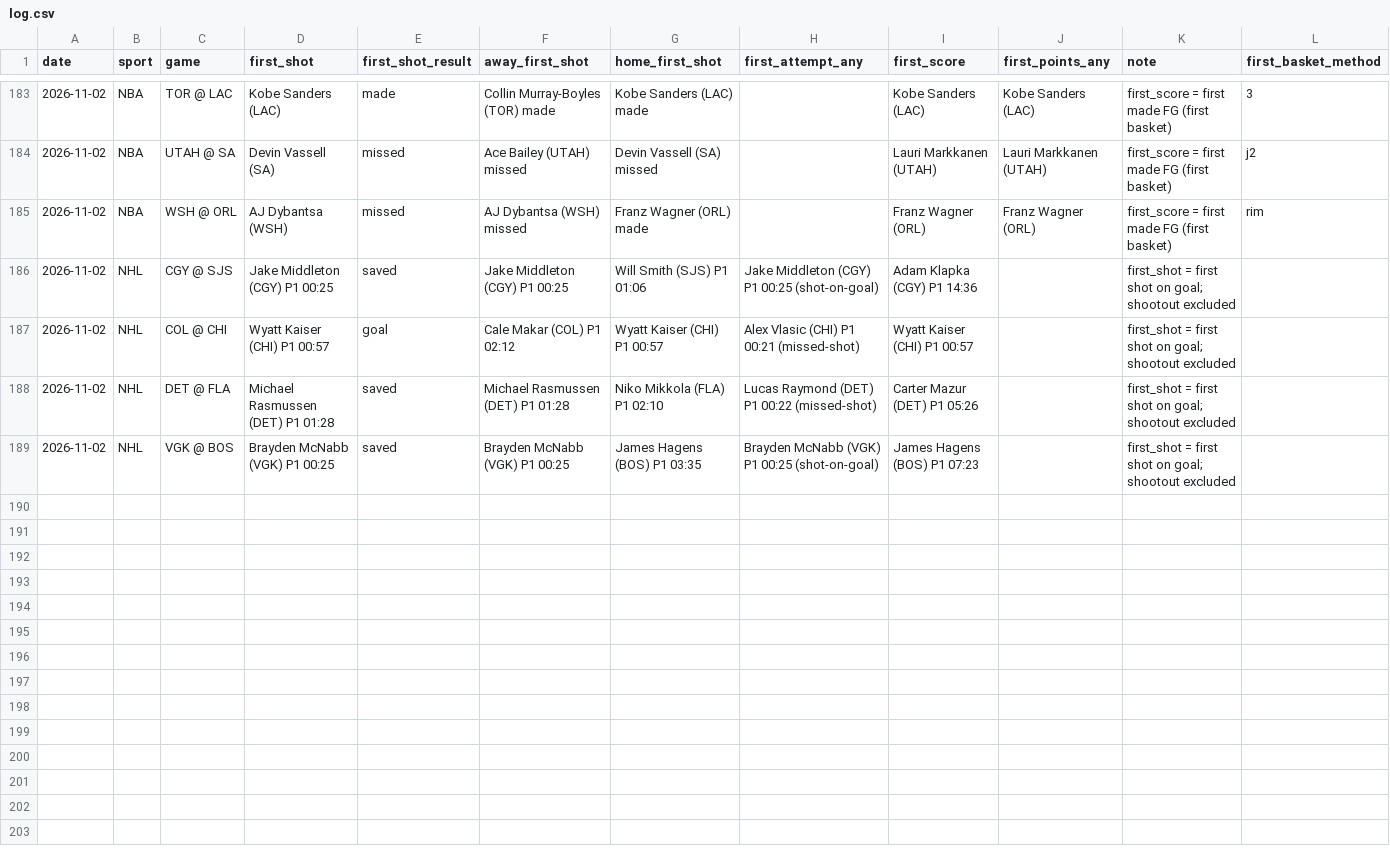
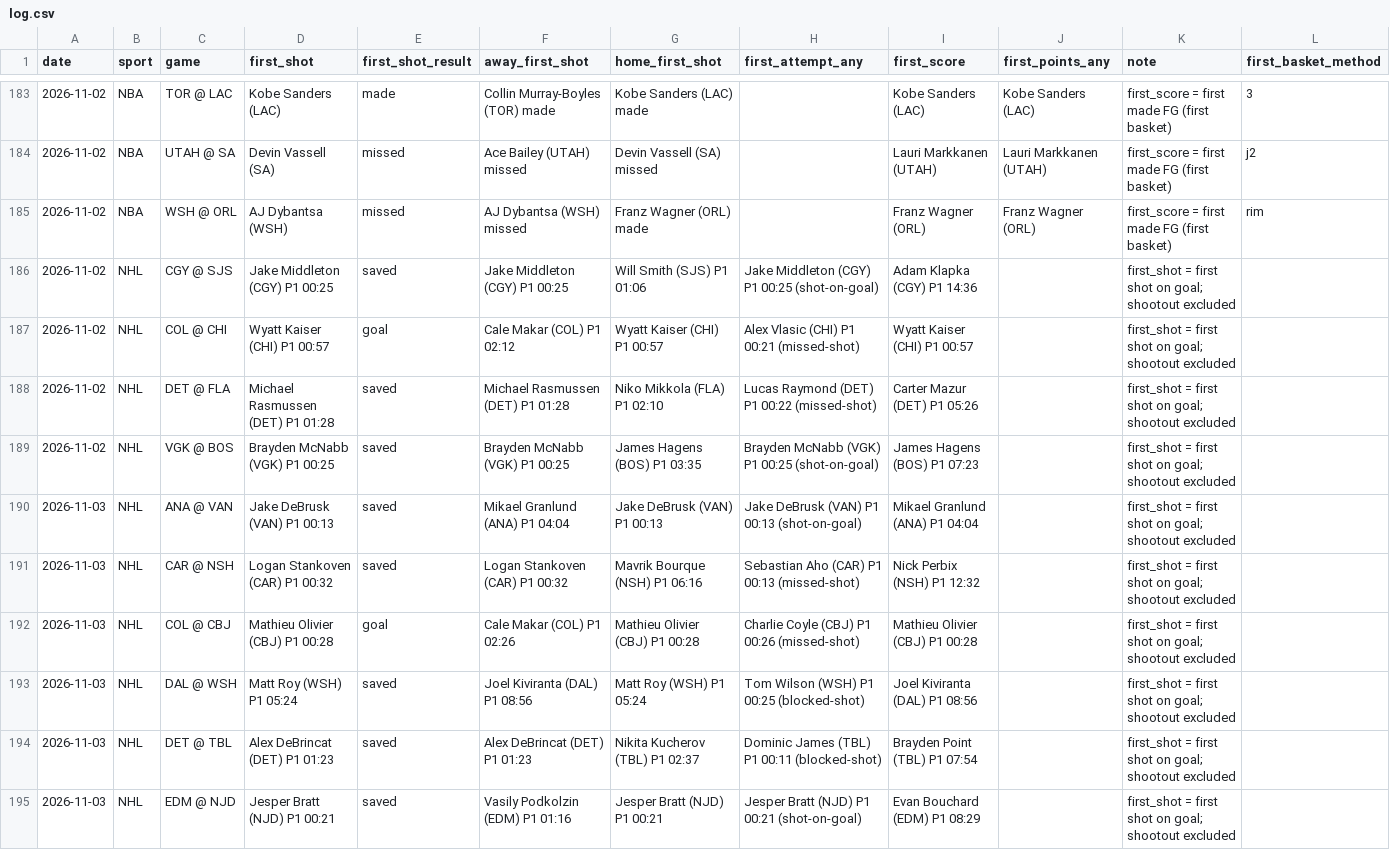
Before and after one commit to babybro652-cmd/Defined-Risk-Trading, a CSV file: analysis/first_events/log.csv, drawn as a sheet; only a part is shown, gaps mark what is left out; rows hold the shown columns only; the diff covers the shown part only; the diff names each change by its address in the sheet, - before the commit and + after, or states it on an @@ line.

```diff
--- a/analysis/first_events/log.csv
+++ b/analysis/first_events/log.csv
+row 190: 2026-11-03 | NHL | ANA @ VAN | Jake DeBrusk (VAN) P1 00:13 | saved | Mikael Granlund (ANA) P1 04:04 | Jake DeBrusk (VAN) P1 00:13 | Jake DeBrusk (VAN) P1 00:13 (shot-on-goal) | Mikael Granlund (ANA) P1 04:04 |  | first_shot = first shot on goal; shootout excluded
+row 191: 2026-11-03 | NHL | CAR @ NSH | Logan Stankoven (CAR) P1 00:32 | saved | Logan Stankoven (CAR) P1 00:32 | Mavrik Bourque (NSH) P1 06:16 | Sebastian Aho (CAR) P1 00:13 (missed-shot) | Nick Perbix (NSH) P1 12:32 |  | first_shot = first shot on goal; shootout excluded
+row 192: 2026-11-03 | NHL | COL @ CBJ | Mathieu Olivier (CBJ) P1 00:28 | goal | Cale Makar (COL) P1 02:26 | Mathieu Olivier (CBJ) P1 00:28 | Charlie Coyle (CBJ) P1 00:26 (missed-shot) | Mathieu Olivier (CBJ) P1 00:28 |  | first_shot = first shot on goal; shootout excluded
+row 193: 2026-11-03 | NHL | DAL @ WSH | Matt Roy (WSH) P1 05:24 | saved | Joel Kiviranta (DAL) P1 08:56 | Matt Roy (WSH) P1 05:24 | Tom Wilson (WSH) P1 00:25 (blocked-shot) | Joel Kiviranta (DAL) P1 08:56 |  | first_shot = first shot on goal; shootout excluded
+row 194: 2026-11-03 | NHL | DET @ TBL | Alex DeBrincat (DET) P1 01:23 | saved | Alex DeBrincat (DET) P1 01:23 | Nikita Kucherov (TBL) P1 02:37 | Dominic James (TBL) P1 00:11 (blocked-shot) | Brayden Point (TBL) P1 07:54 |  | first_shot = first shot on goal; shootout excluded
+row 195: 2026-11-03 | NHL | EDM @ NJD | Jesper Bratt (NJD) P1 00:21 | saved | Vasily Podkolzin (EDM) P1 01:16 | Jesper Bratt (NJD) P1 00:21 | Jesper Bratt (NJD) P1 00:21 (shot-on-goal) | Evan Bouchard (EDM) P1 08:29 |  | first_shot = first shot on goal; shootout excluded
```
Also changed, not shown: 5 added rows elsewhere in this file.
